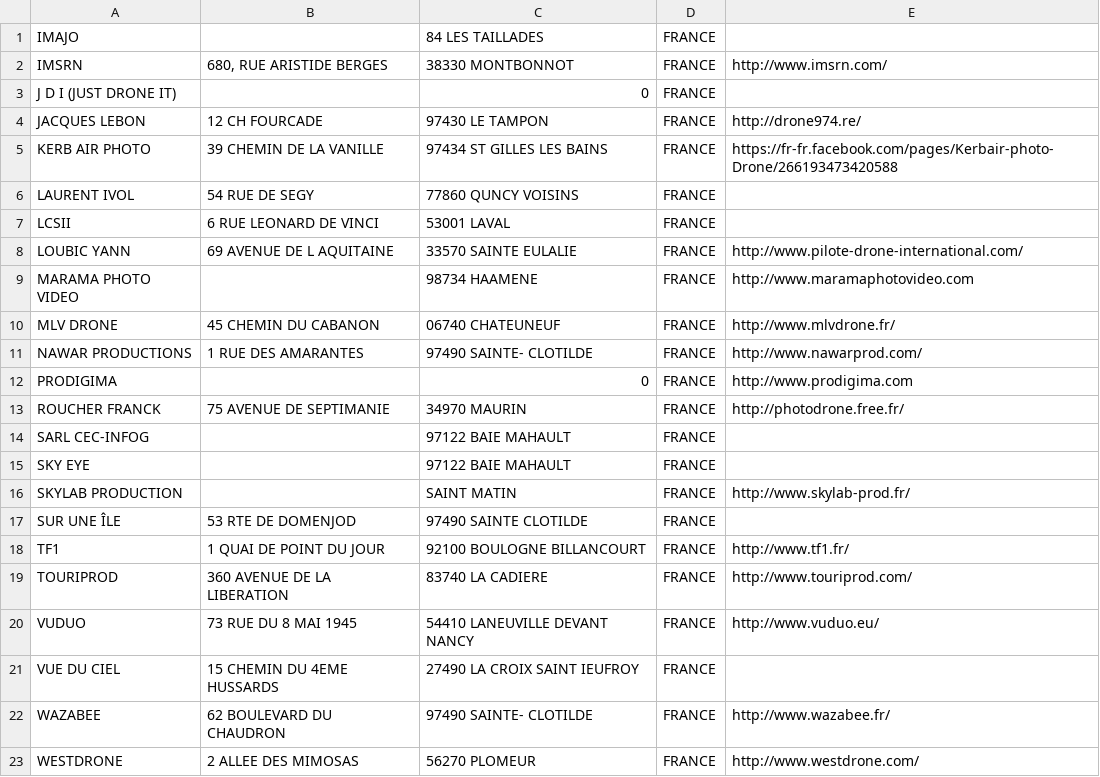
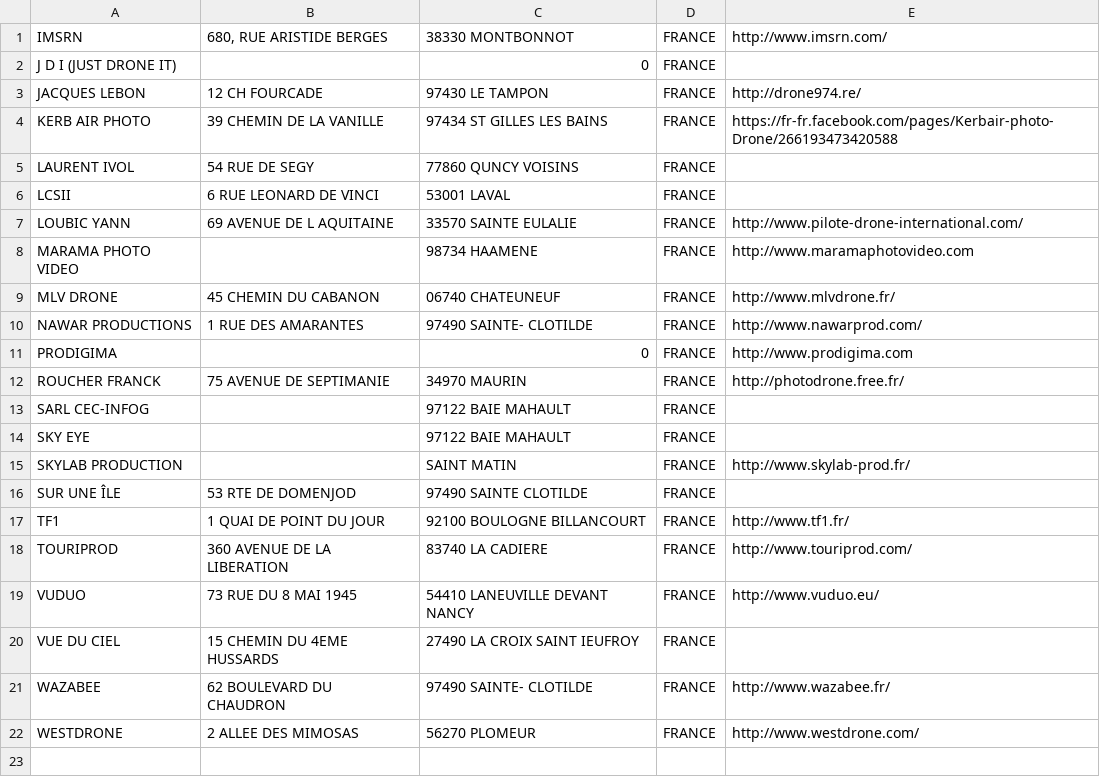
Before and after one commit to igeofr/igeofr.github.io, a CSV file: map_drones/notfoundexploitants.csv, drawn as a sheet.

Commit message:
IMAJO

```diff
--- a/map_drones/notfoundexploitants.csv
+++ b/map_drones/notfoundexploitants.csv
@@ -1,2 +1 @@
-"IMAJO";;"84 LES TAILLADES";"FRANCE";
 "IMSRN";"680, RUE ARISTIDE BERGES";"38330 MONTBONNOT";"FRANCE";"http://www.imsrn.com/"
```
